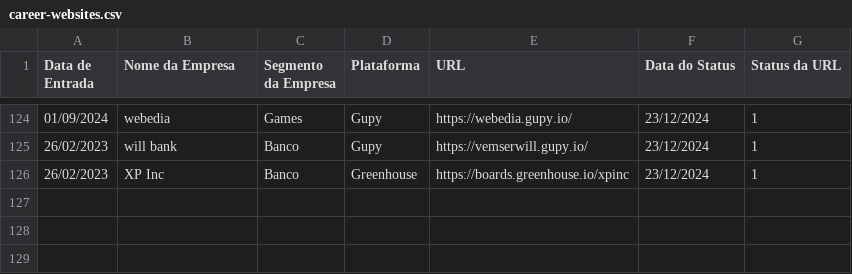
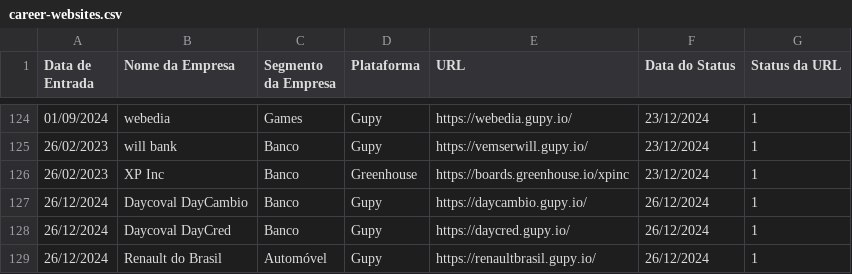
Before and after one commit to eualannascimento/lista-trabalhe-conosco, a CSV file: src/csv/career-websites.csv, drawn as a sheet; only a part is shown, gaps mark what is left out; the diff names each change by its address in the sheet, - before the commit and + after, or states it on an @@ line.

Commit message:
Update career-websites.csv

```diff
--- a/src/csv/career-websites.csv
+++ b/src/csv/career-websites.csv
+row 127: 26/12/2024 | Daycoval DayCambio | Banco | Gupy | https://daycambio.gupy.io/ | 26/12/2024 | 1
+row 128: 26/12/2024 | Daycoval DayCred | Banco | Gupy | https://daycred.gupy.io/ | 26/12/2024 | 1
+row 129: 26/12/2024 | Renault do Brasil | Automóvel | Gupy | https://renaultbrasil.gupy.io/ | 26/12/2024 | 1
```
